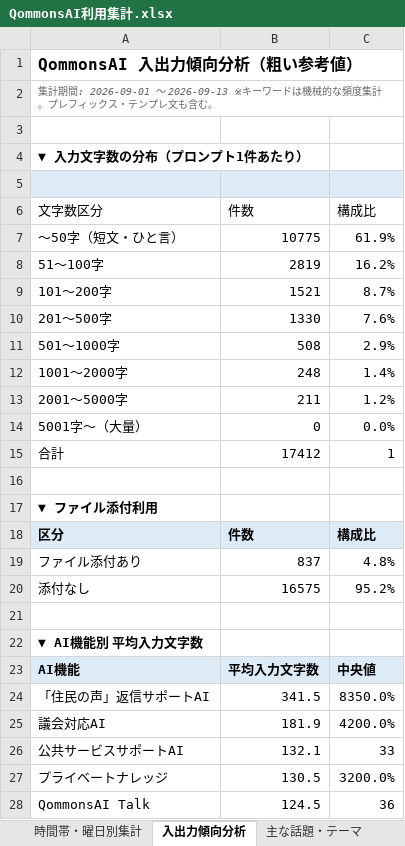
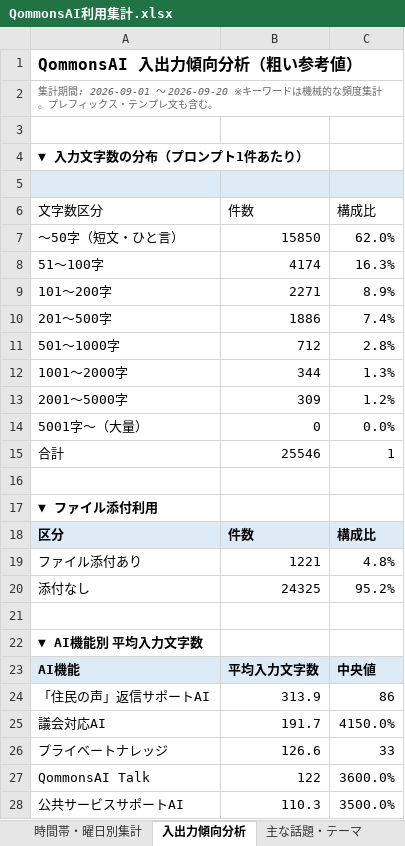
Before and after one commit to pikaring/claude-code, an Excel workbook: QommonsAI利用集計.xlsx, sheet 入出力傾向分析, drawn as a sheet; only a part is shown; values as stored, in another font and other column widths than the file's, no borders; removed rows and columns are numbered as before the commit, all else as after; the diff covers the shown part only; the diff names each change by its address in the sheet, - before the commit and + after, or states it on an @@ line.

```diff
--- a/QommonsAI利用集計.xlsx (sheet 入出力傾向分析)
+++ b/QommonsAI利用集計.xlsx (sheet 入出力傾向分析)
-A2 (文字数区分): …: 2026-09-01 〜 2026-09-13 ※キーワ…
+A2 (文字数区分): …: 2026-09-01 〜 2026-09-20 ※キーワ…
-B7 (件数): 10775
+B7 (件数): 15850
-C7 (構成比): 61.9%
+C7 (構成比): 62.0%
-B8 (件数): 2819
+B8 (件数): 4174
-C8 (構成比): 16.2%
+C8 (構成比): 16.3%
-B9 (件数): 1521
+B9 (件数): 2271
-C9 (構成比): 8.7%
+C9 (構成比): 8.9%
-B10 (件数): 1330
+B10 (件数): 1886
-C10 (構成比): 7.6%
+C10 (構成比): 7.4%
-B11 (件数): 508
+B11 (件数): 712
-C11 (構成比): 2.9%
+C11 (構成比): 2.8%
-B12 (件数): 248
+B12 (件数): 344
-C12 (構成比): 1.4%
+C12 (構成比): 1.3%
-B13 (件数): 211
+B13 (件数): 309
-B15 (件数): 17412
+B15 (件数): 25546
-B19 (件数): 837
+B19 (件数): 1221
-B20 (件数): 16575
+B20 (件数): 24325
-B24 (件数): 341.5
+B24 (件数): 313.9
-C24 (構成比): 8350.0%
+C24 (構成比): 86
-B25 (件数): 181.9
+B25 (件数): 191.7
-C25 (構成比): 4200.0%
+C25 (構成比): 4150.0%
-row 26: 公共サービスサポートAI | 132.1 | 33
-B26 (件数): 130.5
+B26 (件数): 126.6
-C26 (構成比): 3200.0%
+C26 (構成比): 33
-B27 (件数): 124.5
+B27 (件数): 122
-C27 (構成比): 36
+C27 (構成比): 3600.0%
+row 28: 公共サービスサポートAI | 110.3 | 3500.0%
```
Also changed, not shown: 13 added rows, 13 removed rows and 22 edited cells elsewhere in this sheet, sheet 個人別集計, sheet 部署別集計, sheet 課別文字数TOP3, sheet 対応表（メール↔氏名部署）, sheet モデル・機能別集計, sheet 時間帯・曜日別集計, 3 more sheets, reports/QommonsAI利用集計_2026-09.xlsx, 4 other files.
